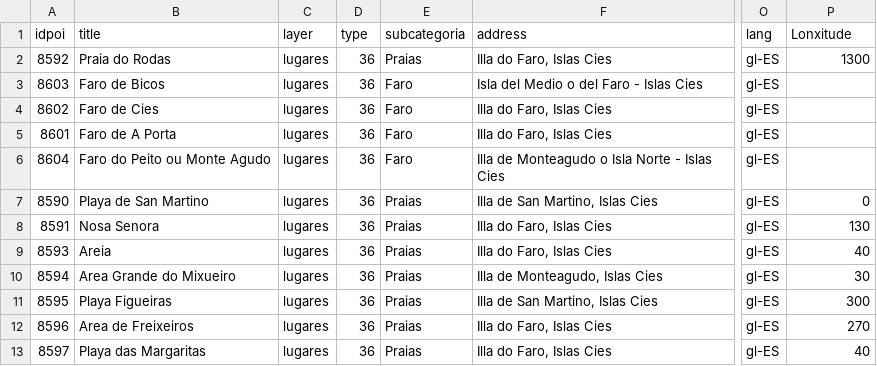
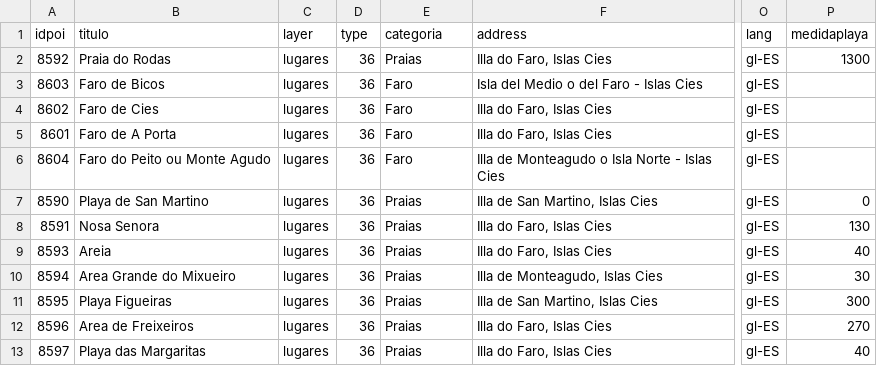
Before and after one commit to nicoocomesanha/datos, a CSV file: poi-islas-cies-gl.csv, drawn as a sheet; only a part is shown, gaps mark what is left out; the diff names each change by its address in the sheet, - before the commit and + after, or states it on an @@ line.

Commit message:
Update poi-islas-cies-gl.csv

```diff
--- a/poi-islas-cies-gl.csv
+++ b/poi-islas-cies-gl.csv
-B1: title
+B1: titulo
-E1: subcategoria
+E1: categoria
-P1: Lonxitude
+P1: medidaplaya
```
